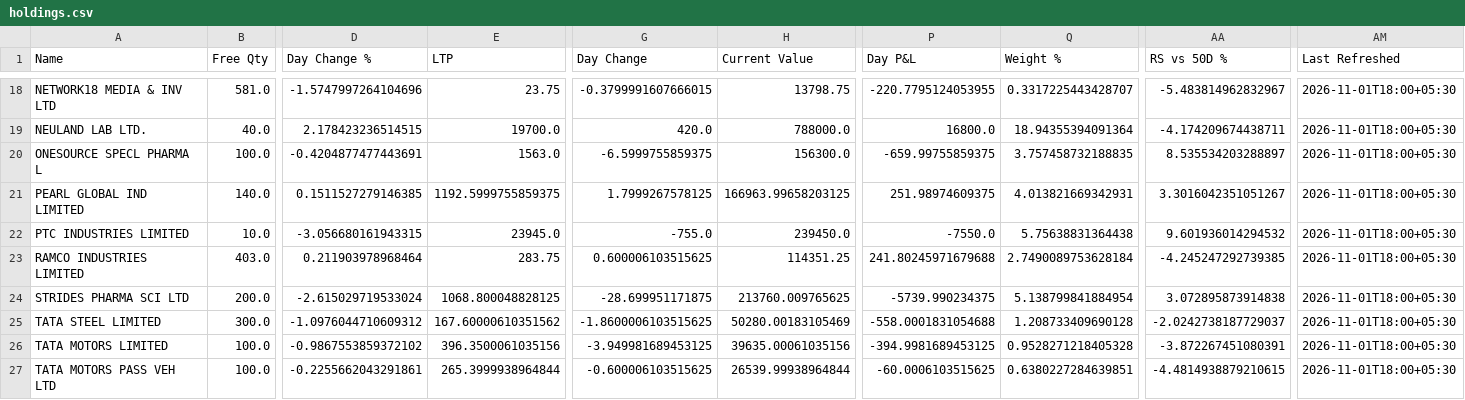
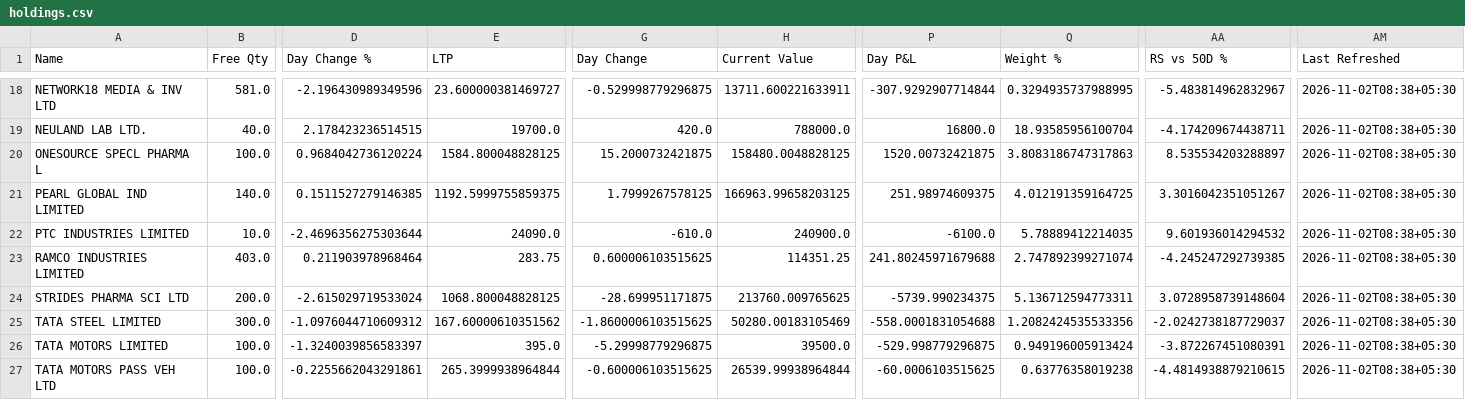
Before and after one commit to hvj7p7shkv-hub/vikram-portfolio-dashboard, a CSV file: data/holdings.csv, drawn as a sheet; only a part is shown, gaps mark what is left out; the diff covers the shown part only; the diff names each change by its address in the sheet, - before the commit and + after, or states it on an @@ line.

```diff
--- a/data/holdings.csv
+++ b/data/holdings.csv
-D18 (Day Change %): -1.5747997264104696
+D18 (Day Change %): -2.196430989349596
-E18 (LTP): 23.75
+E18 (LTP): 23.600000381469727
-G18 (Day Change): -0.3799991607666015
+G18 (Day Change): -0.529998779296875
-H18 (Current Value): 13798.75
+H18 (Current Value): 13711.600221633911
-P18 (Day P&L): -220.7795124053955
+P18 (Day P&L): -307.9292907714844
-Q18 (Weight %): 0.3317225443428707
+Q18 (Weight %): 0.3294935737988995
-AM18:AM27 (Last Refreshed): 2026-11-01T18:00+05:30
+AM18:AM27 (Last Refreshed): 2026-11-02T08:38+05:30
-Q19 (Weight %): 18.94355394091364
+Q19 (Weight %): 18.93585956100704
-D20 (Day Change %): -0.4204877477443691
+D20 (Day Change %): 0.9684042736120224
-E20 (LTP): 1563.0
+E20 (LTP): 1584.800048828125
-G20 (Day Change): -6.5999755859375
+G20 (Day Change): 15.2000732421875
-H20 (Current Value): 156300.0
+H20 (Current Value): 158480.0048828125
-P20 (Day P&L): -659.99755859375
+P20 (Day P&L): 1520.00732421875
-Q20 (Weight %): 3.757458732188835
+Q20 (Weight %): 3.8083186747317863
-Q21 (Weight %): 4.013821669342931
+Q21 (Weight %): 4.012191359164725
-D22 (Day Change %): -3.056680161943315
+D22 (Day Change %): -2.4696356275303644
-E22 (LTP): 23945.0
+E22 (LTP): 24090.0
-G22 (Day Change): -755.0
+G22 (Day Change): -610.0
-H22 (Current Value): 239450.0
+H22 (Current Value): 240900.0
-P22 (Day P&L): -7550.0
+P22 (Day P&L): -6100.0
-Q22 (Weight %): 5.75638831364438
+Q22 (Weight %): 5.78889412214035
-Q23 (Weight %): 2.7490089753628184
+Q23 (Weight %): 2.747892399271074
-Q24 (Weight %): 5.138799841884954
+Q24 (Weight %): 5.136712594773311
-AA24 (RS vs 50D %): 3.072895873914838
+AA24 (RS vs 50D %): 3.0728958739148604
-Q25 (Weight %): 1.208733409690128
+Q25 (Weight %): 1.2082424535533356
-D26 (Day Change %): -0.9867553859372102
+D26 (Day Change %): -1.3240039856583397
-E26 (LTP): 396.3500061035156
+E26 (LTP): 395.0
-G26 (Day Change): -3.949981689453125
+G26 (Day Change): -5.29998779296875
-H26 (Current Value): 39635.00061035156
+H26 (Current Value): 39500.0
-P26 (Day P&L): -394.9981689453125
+P26 (Day P&L): -529.998779296875
-Q26 (Weight %): 0.9528271218405328
+Q26 (Weight %): 0.949196005913424
-Q27 (Weight %): 0.6380227284639851
+Q27 (Weight %): 0.63776358019238
```
Also changed, not shown: 60 edited cells elsewhere in this file, data/action_queue.csv, 1 other file.
